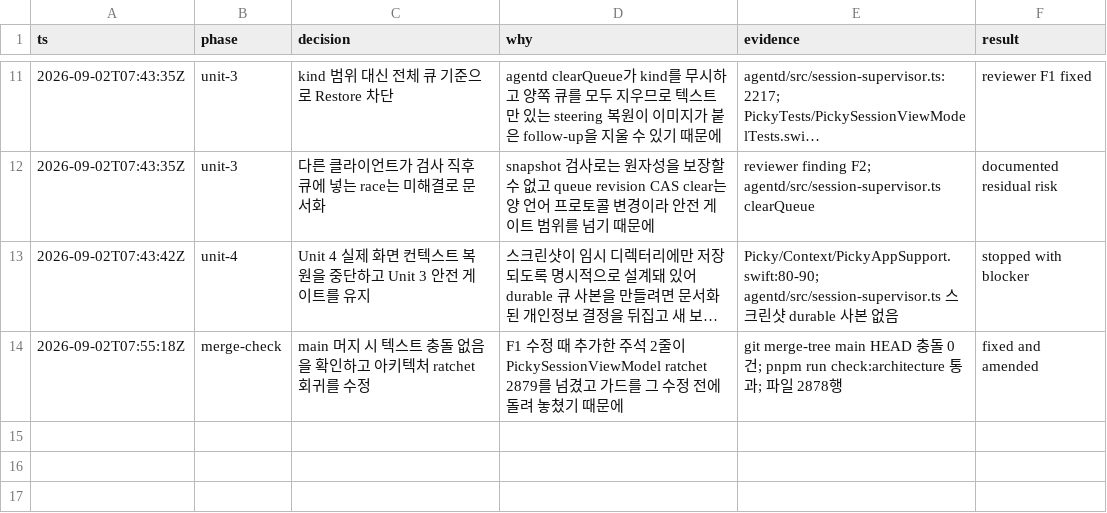
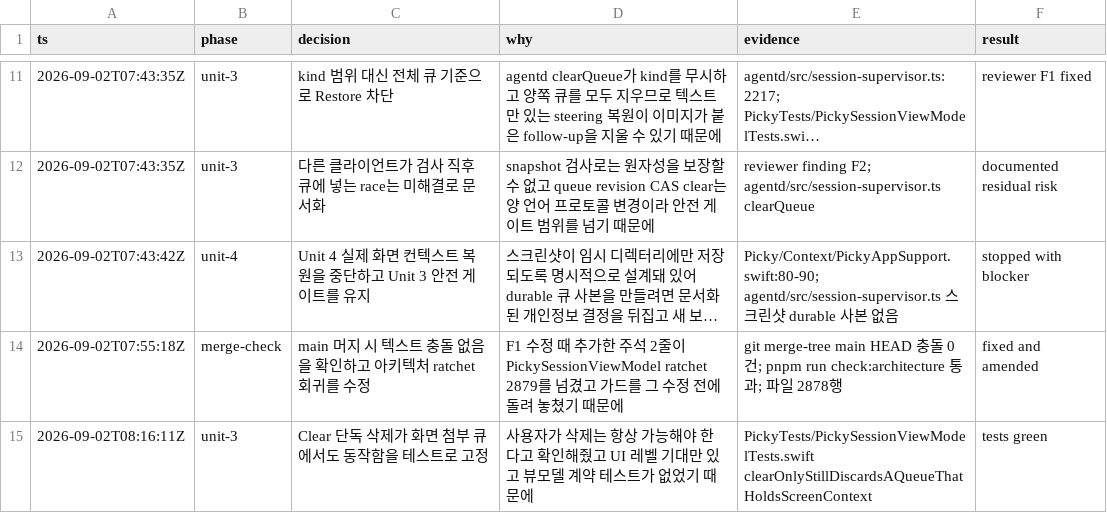
Before and after one commit to Jonghakseo/picky, a TSV file: decisions.tsv, drawn as a sheet; only a part is shown, gaps mark what is left out; long unchanged cells end in …; the diff names each change by its address in the sheet, - before the commit and + after, or states it on an @@ line.

Commit message:
test: cover queue clear with screen context attached

```diff
--- a/decisions.tsv
+++ b/decisions.tsv
+row 15: 2026-09-02T08:16:11Z | unit-3 | Clear 단독 삭제가 화면 첨부 큐에서도 동작함을 테스트로 고정 | 사용자가 삭제는 항상 가능해야 한다고 확인해줬고 UI 레벨 기대만 있고 뷰모델 계약 테스트가 없었기 때문에 | PickyTests/PickySessionViewModelTests.swift clearOnlyStillDiscardsAQueueThatHoldsScreenContext | tests green
```
Also changed, not shown: 1 other file.
